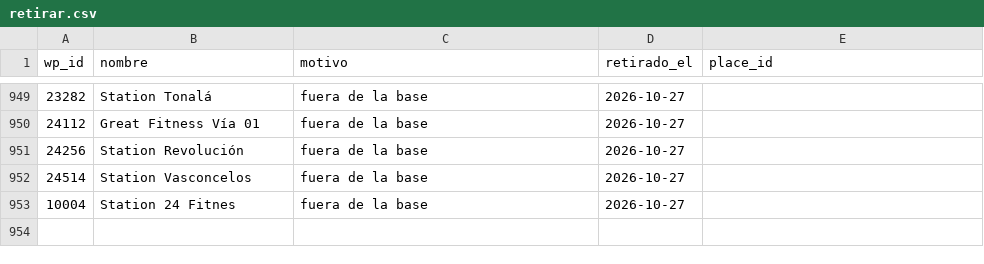
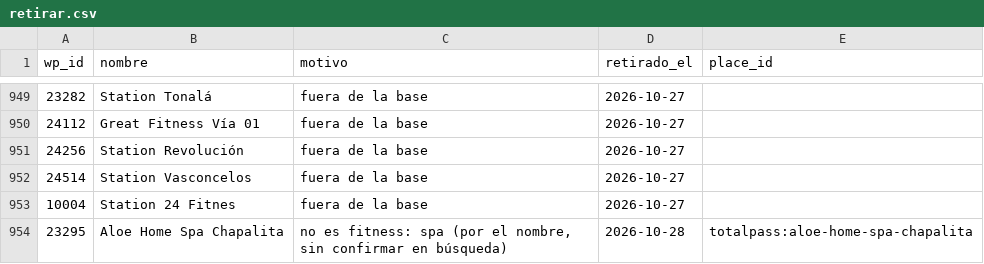
Before and after one commit to moikirsch/gyms52-d, a CSV file: data/retirar.csv, drawn as a sheet; only a part is shown, gaps mark what is left out.

```diff
--- a/data/retirar.csv
+++ b/data/retirar.csv
@@ -953 +953,2 @@ wp_id,nombre,motivo,retirado_el,place_id
 10004,Station 24 Fitnes,fuera de la base,2026-10-27,
+23295,Aloe Home Spa Chapalita,"no es fitness: spa (por el nombre, sin confirmar en búsqueda)",2026-10-28,totalpass:aloe-home-spa-chapalita
```
Also changed, not shown: data/cerrados.csv, 4 other files.
